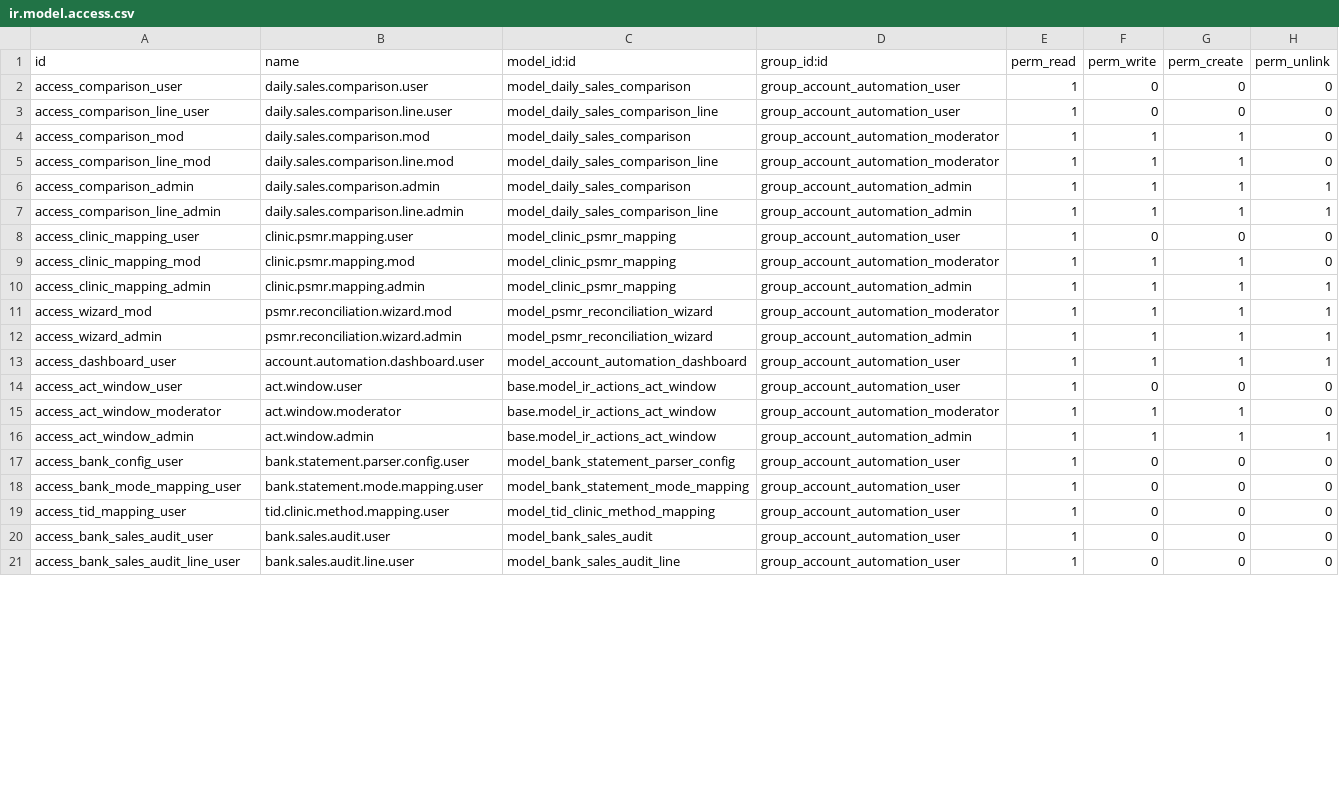
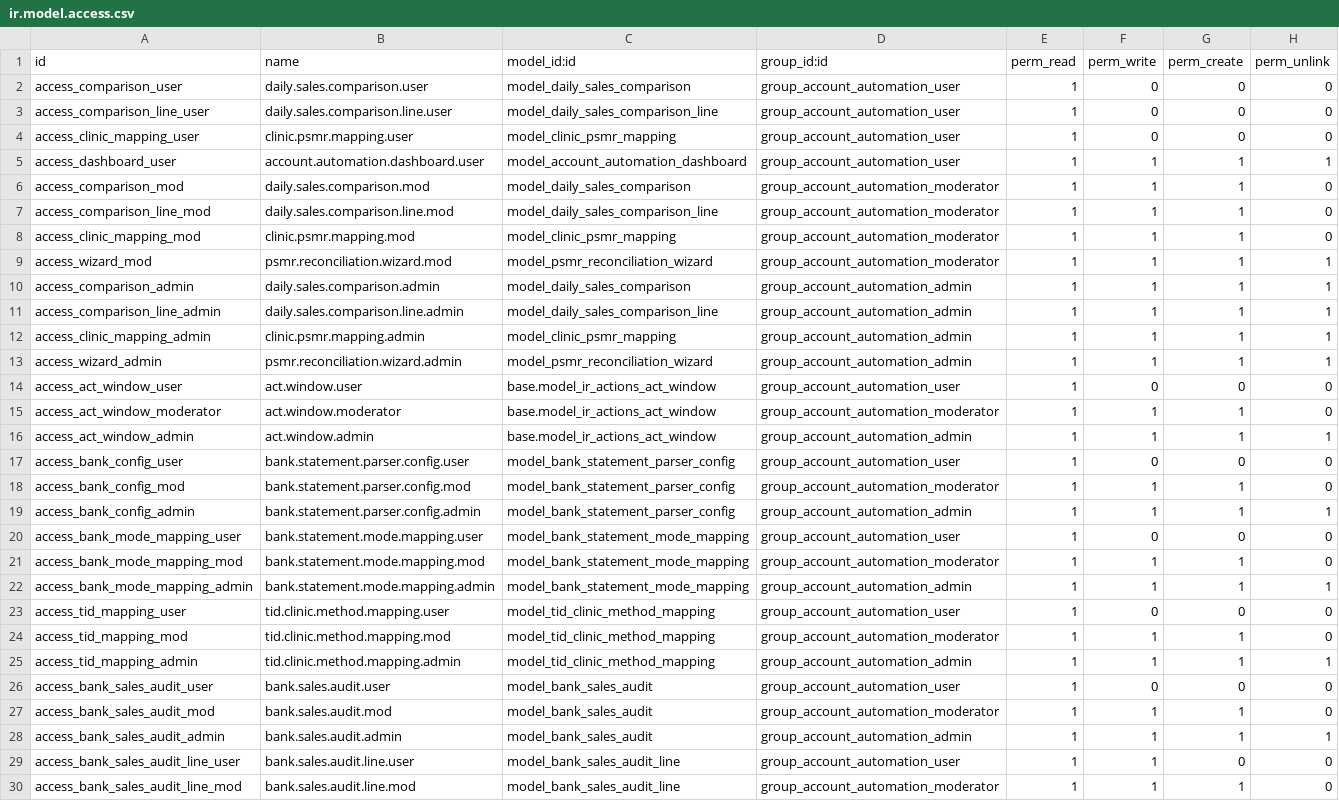
Before and after one commit to rohanmhase/custom_addons, a CSV file: custom_addons/account_automation/security/ir.model.access.csv, drawn as a sheet; only a part is shown; the diff covers the shown part only.

Commit message:
bugfix- update access

```diff
--- a/custom_addons/account_automation/security/ir.model.access.csv
+++ b/custom_addons/account_automation/security/ir.model.access.csv
@@ -3,12 +3,12 @@ access_comparison_user,daily.sales.comparison.user,model_daily_sales_comparison,
 access_comparison_line_user,daily.sales.comparison.line.user,model_daily_sales_comparison_line,group_account_automation_user,1,0,0,0
+access_clinic_mapping_user,clinic.psmr.mapping.user,model_clinic_psmr_mapping,group_account_automation_user,1,0,0,0
+access_dashboard_user,account.automation.dashboard.user,model_account_automation_dashboard,group_account_automation_user,1,1,1,1
 access_comparison_mod,daily.sales.comparison.mod,model_daily_sales_comparison,group_account_automation_moderator,1,1,1,0
 access_comparison_line_mod,daily.sales.comparison.line.mod,model_daily_sales_comparison_line,group_account_automation_moderator,1,1,1,0
+access_clinic_mapping_mod,clinic.psmr.mapping.mod,model_clinic_psmr_mapping,group_account_automation_moderator,1,1,1,0
+access_wizard_mod,psmr.reconciliation.wizard.mod,model_psmr_reconciliation_wizard,group_account_automation_moderator,1,1,1,1
 access_comparison_admin,daily.sales.comparison.admin,model_daily_sales_comparison,group_account_automation_admin,1,1,1,1
 access_comparison_line_admin,daily.sales.comparison.line.admin,model_daily_sales_comparison_line,group_account_automation_admin,1,1,1,1
-access_clinic_mapping_user,clinic.psmr.mapping.user,model_clinic_psmr_mapping,group_account_automation_user,1,0,0,0
-access_clinic_mapping_mod,clinic.psmr.mapping.mod,model_clinic_psmr_mapping,group_account_automation_moderator,1,1,1,0
 access_clinic_mapping_admin,clinic.psmr.mapping.admin,model_clinic_psmr_mapping,group_account_automation_admin,1,1,1,1
-access_wizard_mod,psmr.reconciliation.wizard.mod,model_psmr_reconciliation_wizard,group_account_automation_moderator,1,1,1,1
 access_wizard_admin,psmr.reconciliation.wizard.admin,model_psmr_reconciliation_wizard,group_account_automation_admin,1,1,1,1
-access_dashboard_user,account.automation.dashboard.user,model_account_automation_dashboard,group_account_automation_user,1,1,1,1
 access_act_window_user,act.window.user,base.model_ir_actions_act_window,group_account_automation_user,1,0,0,0
@@ -17,5 +17,14 @@ access_act_window_admin,act.window.admin,base.model_ir_actions_act_window,group_
 access_bank_config_user,bank.statement.parser.config.user,model_bank_statement_parser_config,group_account_automation_user,1,0,0,0
+access_bank_config_mod,bank.statement.parser.config.mod,model_bank_statement_parser_config,group_account_automation_moderator,1,1,1,0
+access_bank_config_admin,bank.statement.parser.config.admin,model_bank_statement_parser_config,group_account_automation_admin,1,1,1,1
 access_bank_mode_mapping_user,bank.statement.mode.mapping.user,model_bank_statement_mode_mapping,group_account_automation_user,1,0,0,0
+access_bank_mode_mapping_mod,bank.statement.mode.mapping.mod,model_bank_statement_mode_mapping,group_account_automation_moderator,1,1,1,0
+access_bank_mode_mapping_admin,bank.statement.mode.mapping.admin,model_bank_statement_mode_mapping,group_account_automation_admin,1,1,1,1
 access_tid_mapping_user,tid.clinic.method.mapping.user,model_tid_clinic_method_mapping,group_account_automation_user,1,0,0,0
+access_tid_mapping_mod,tid.clinic.method.mapping.mod,model_tid_clinic_method_mapping,group_account_automation_moderator,1,1,1,0
+access_tid_mapping_admin,tid.clinic.method.mapping.admin,model_tid_clinic_method_mapping,group_account_automation_admin,1,1,1,1
 access_bank_sales_audit_user,bank.sales.audit.user,model_bank_sales_audit,group_account_automation_user,1,0,0,0
-access_bank_sales_audit_line_user,bank.sales.audit.line.user,model_bank_sales_audit_line,group_account_automation_user,1,0,0,0
+access_bank_sales_audit_mod,bank.sales.audit.mod,model_bank_sales_audit,group_account_automation_moderator,1,1,1,0
+access_bank_sales_audit_admin,bank.sales.audit.admin,model_bank_sales_audit,group_account_automation_admin,1,1,1,1
+access_bank_sales_audit_line_user,bank.sales.audit.line.user,model_bank_sales_audit_line,group_account_automation_user,1,1,0,0
+access_bank_sales_audit_line_mod,bank.sales.audit.line.mod,model_bank_sales_audit_line,group_account_automation_moderator,1,1,1,0
```
Also changed, not shown: 10 added rows, 3 moved rows and 4 edited cells elsewhere in this file.
